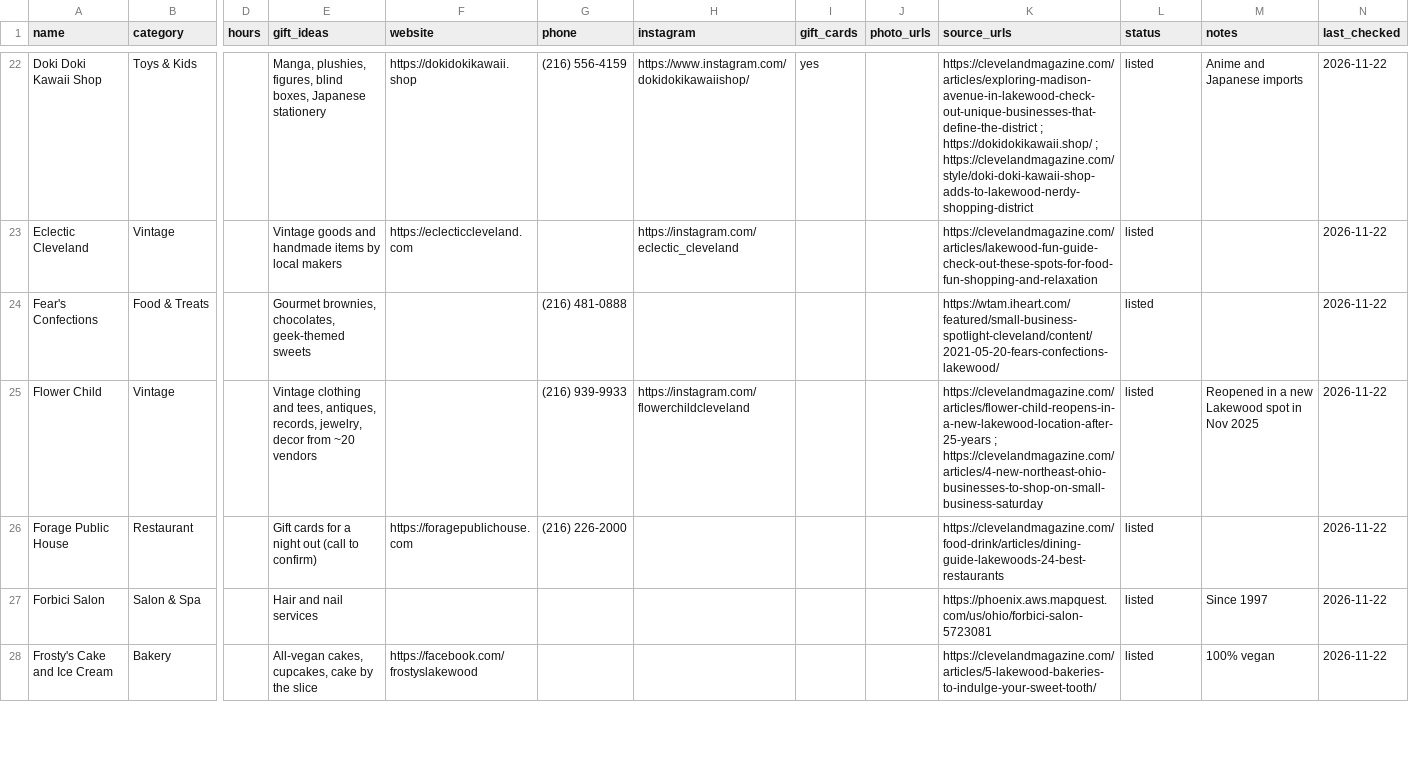
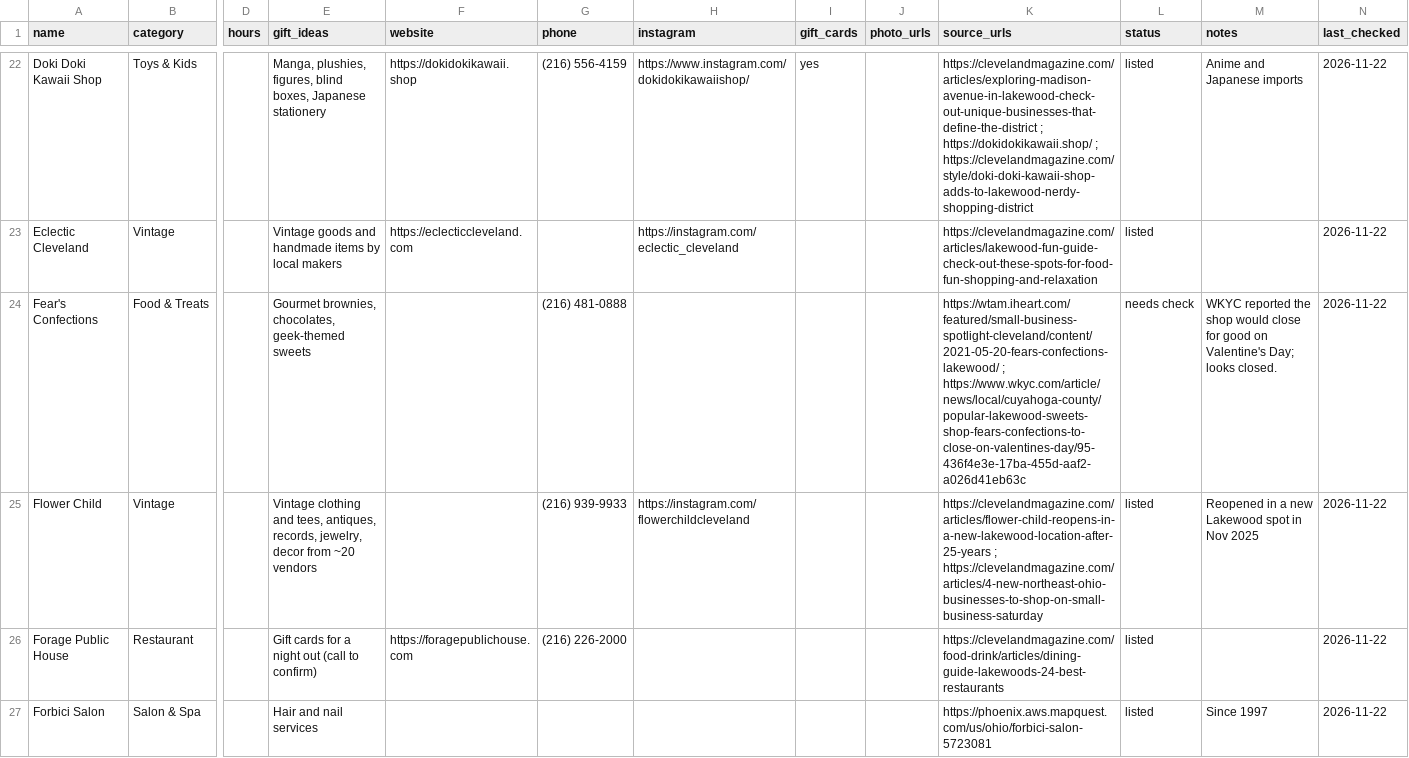
Before and after one commit to kskogsholm12/lakewood-shops, a CSV file: data/businesses.csv, drawn as a sheet; only a part is shown, gaps mark what is left out; the shorter side is filled out with more unchanged rows; the diff covers the shown part only; the diff names each change by its address in the sheet, - before the commit and + after, or states it on an @@ line.

```diff
--- a/data/businesses.csv
+++ b/data/businesses.csv
-K24 (source_urls): https://wtam.iheart.com/featured/small-business-spotlight-cleveland/content/2021-05-20-fears-confections-lakewood/
+K24 (source_urls): https://wtam.iheart.com/featured/small-business-spotlight-cleveland/content/2021-05-20-fears-confections-lakewood/ ; https://www.wkyc.com/article/news/local/cuyahoga-county/popular-lakewood-sweets-shop-fears-confections-to-close-on-valentines-day/95-436f4e3e-17ba-455d-aaf2-a026d41eb63c
-L24 (status): listed
+L24 (status): needs check
-M24 (notes): (empty)
+M24 (notes): WKYC reported the shop would close for good on Valentine's Day; looks closed.
```
Also changed, not shown: 37 edited cells elsewhere in this file, data/photos.csv.
